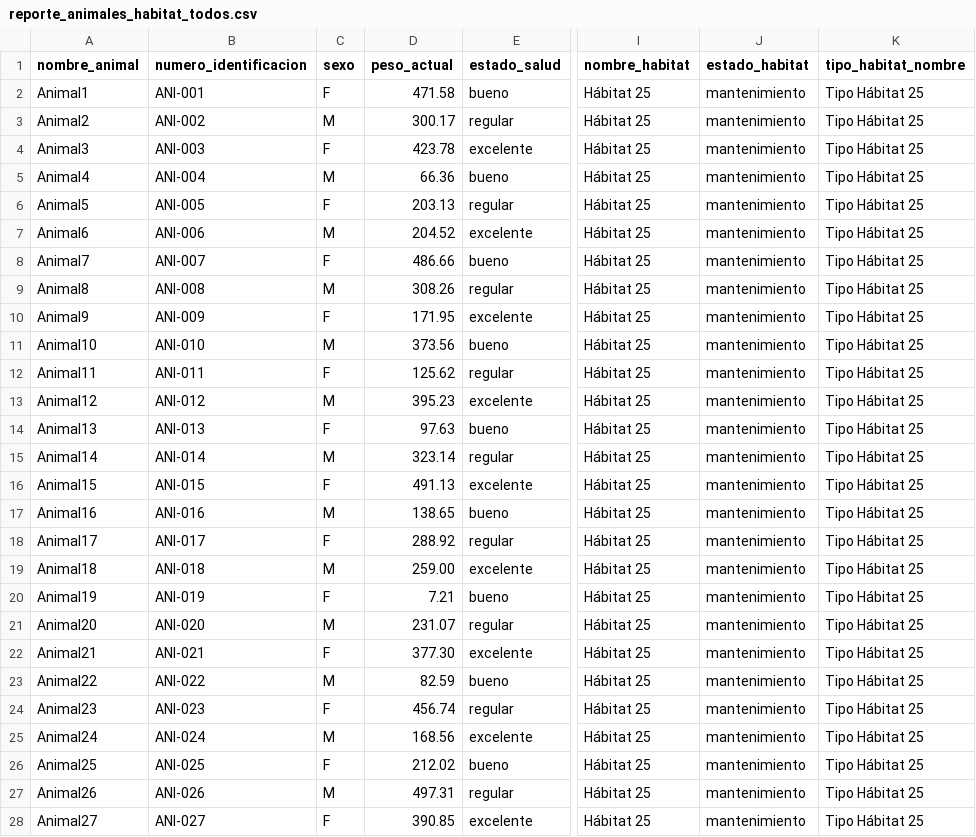
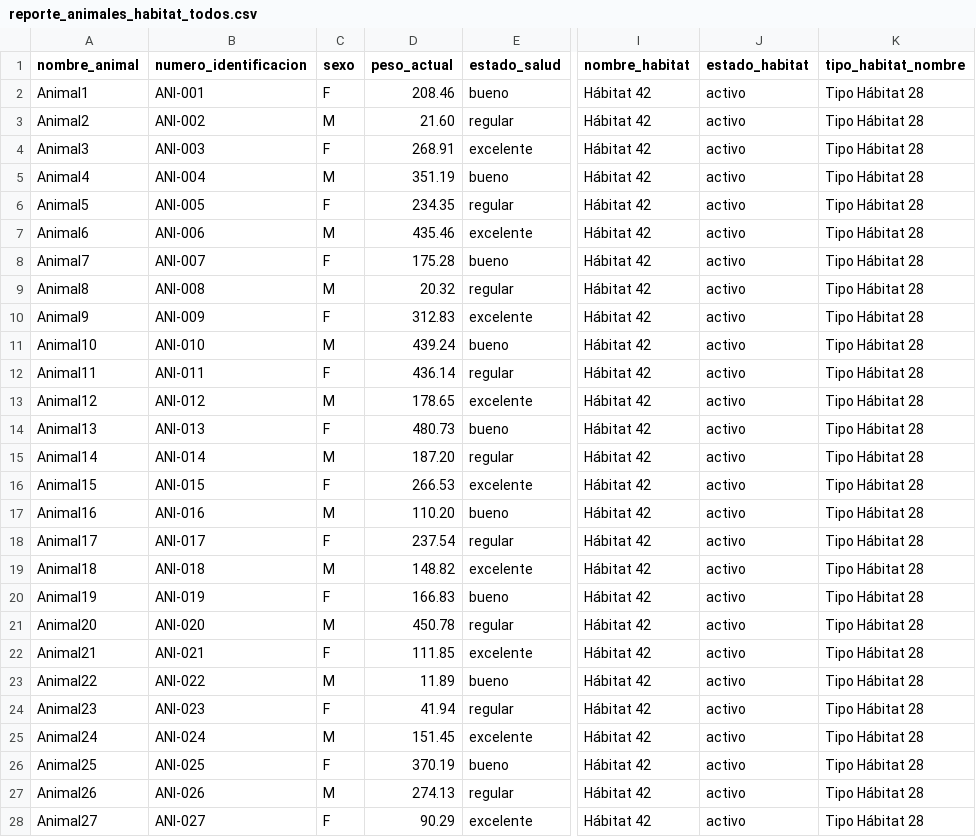
Before and after one commit to AleWWH1104/Proyecto4_BD, a CSV file: reports_output/reporte_animales_habitat_todos.csv, drawn as a sheet; only a part is shown, gaps mark what is left out; the diff covers the shown part only; the diff names each change by its address in the sheet, - before the commit and + after, or states it on an @@ line.

```diff
--- a/reports_output/reporte_animales_habitat_todos.csv
+++ b/reports_output/reporte_animales_habitat_todos.csv
-D2 (peso_actual): 471.58
+D2 (peso_actual): 208.46
-I2:I28 (nombre_habitat): Hábitat 25
+I2:I28 (nombre_habitat): Hábitat 42
-J2:J28 (estado_habitat): mantenimiento
+J2:J28 (estado_habitat): activo
-K2:K28 (tipo_habitat_nombre): Tipo Hábitat 25
+K2:K28 (tipo_habitat_nombre): Tipo Hábitat 28
-D3 (peso_actual): 300.17
+D3 (peso_actual): 21.60
-D4 (peso_actual): 423.78
+D4 (peso_actual): 268.91
-D5 (peso_actual): 66.36
+D5 (peso_actual): 351.19
-D6 (peso_actual): 203.13
+D6 (peso_actual): 234.35
-D7 (peso_actual): 204.52
+D7 (peso_actual): 435.46
-D8 (peso_actual): 486.66
+D8 (peso_actual): 175.28
-D9 (peso_actual): 308.26
+D9 (peso_actual): 20.32
-D10 (peso_actual): 171.95
+D10 (peso_actual): 312.83
-D11 (peso_actual): 373.56
+D11 (peso_actual): 439.24
-D12 (peso_actual): 125.62
+D12 (peso_actual): 436.14
-D13 (peso_actual): 395.23
+D13 (peso_actual): 178.65
-D14 (peso_actual): 97.63
+D14 (peso_actual): 480.73
-D15 (peso_actual): 323.14
+D15 (peso_actual): 187.20
-D16 (peso_actual): 491.13
+D16 (peso_actual): 266.53
-D17 (peso_actual): 138.65
+D17 (peso_actual): 110.20
-D18 (peso_actual): 288.92
+D18 (peso_actual): 237.54
-D19 (peso_actual): 259.00
+D19 (peso_actual): 148.82
-D20 (peso_actual): 7.21
+D20 (peso_actual): 166.83
-D21 (peso_actual): 231.07
+D21 (peso_actual): 450.78
-D22 (peso_actual): 377.30
+D22 (peso_actual): 111.85
-D23 (peso_actual): 82.59
+D23 (peso_actual): 11.89
-D24 (peso_actual): 456.74
+D24 (peso_actual): 41.94
-D25 (peso_actual): 168.56
+D25 (peso_actual): 151.45
-D26 (peso_actual): 212.02
+D26 (peso_actual): 370.19
-D27 (peso_actual): 497.31
+D27 (peso_actual): 274.13
-D28 (peso_actual): 390.85
+D28 (peso_actual): 90.29
```
Also changed, not shown: 92 edited cells elsewhere in this file, reports_output/reporte_alimentos_proveedores_todos.csv, reports_output/reporte_eventos_asistencia_todos.csv.
